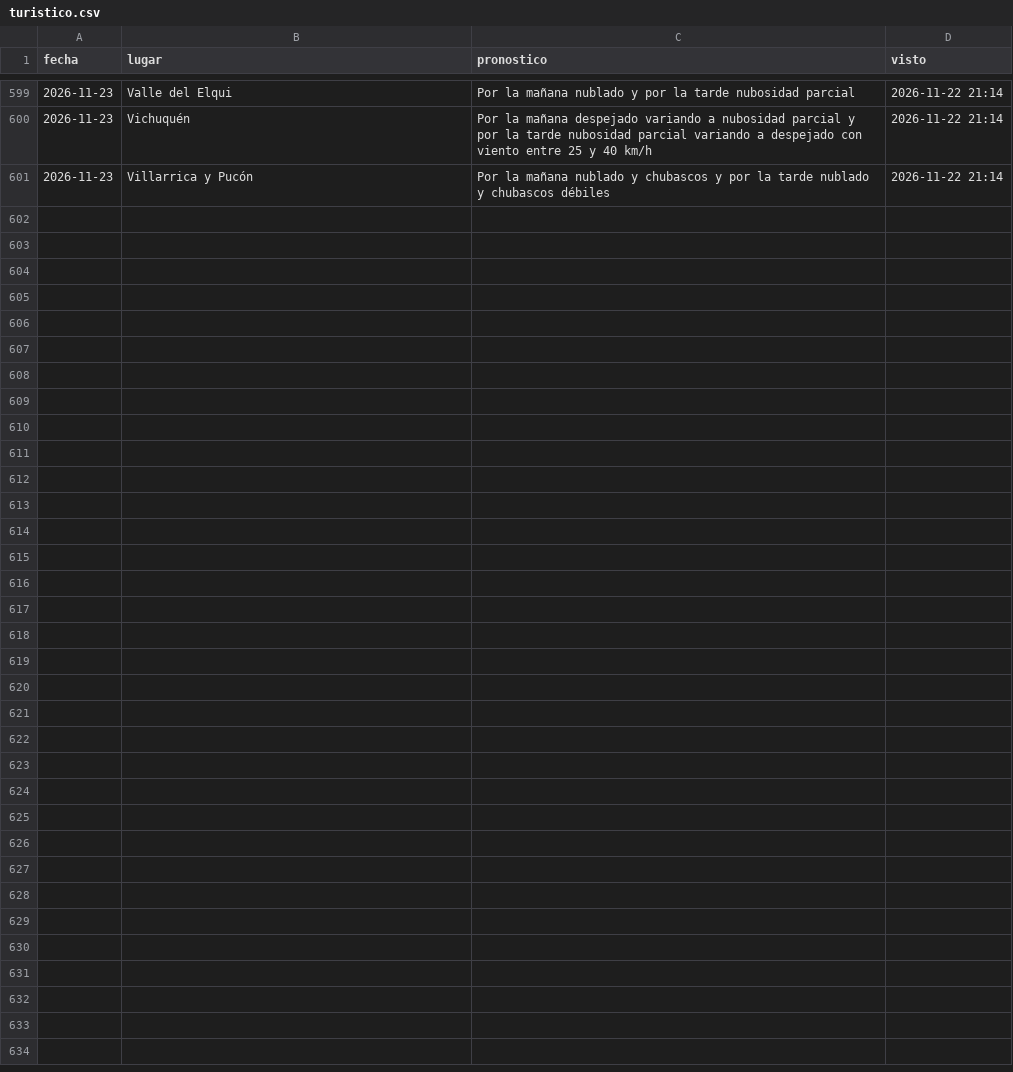
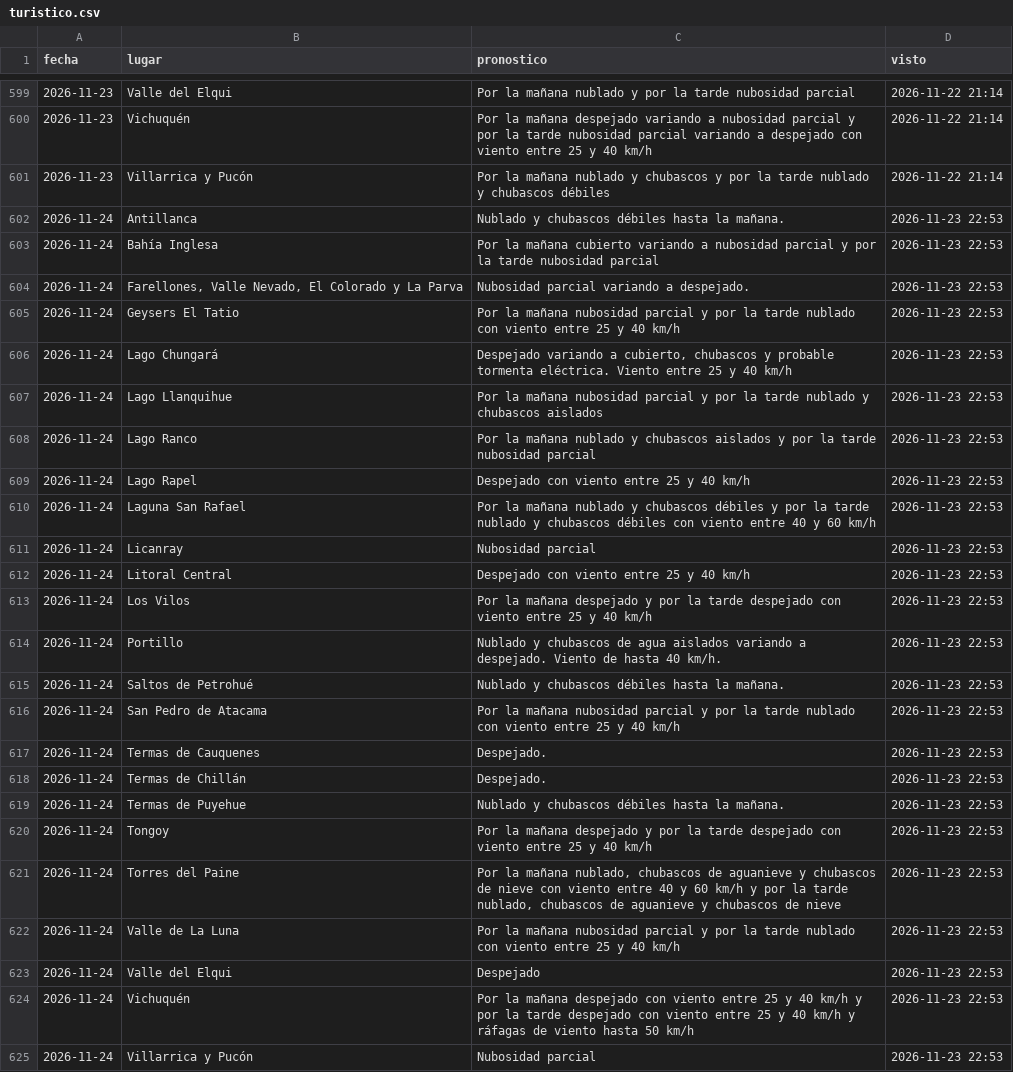
Before and after one commit to PanchoDigevo/earth2-chile-verificacion, a CSV file: estaciones/datos/dmc_pron/turistico.csv, drawn as a sheet; only a part is shown, gaps mark what is left out; the diff names each change by its address in the sheet, - before the commit and + after, or states it on an @@ line.

```diff
--- a/estaciones/datos/dmc_pron/turistico.csv
+++ b/estaciones/datos/dmc_pron/turistico.csv
+row 602: 2026-11-24 | Antillanca | Nublado y chubascos débiles hasta la mañana. | 2026-11-23 22:53
+row 603: 2026-11-24 | Bahía Inglesa | Por la mañana cubierto variando a nubosidad parcial y por la tarde nubosidad parcial | 2026-11-23 22:53
+row 604: 2026-11-24 | Farellones, Valle Nevado, El Colorado y La Parva | Nubosidad parcial variando a despejado. | 2026-11-23 22:53
+row 605: 2026-11-24 | Geysers El Tatio | Por la mañana nubosidad parcial y por la tarde nublado con viento entre 25 y 40 km/h | 2026-11-23 22:53
+row 606: 2026-11-24 | Lago Chungará | Despejado variando a cubierto, chubascos y probable tormenta eléctrica. Viento entre 25 y 40 km/h | 2026-11-23 22:53
+row 607: 2026-11-24 | Lago Llanquihue | Por la mañana nubosidad parcial y por la tarde nublado y chubascos aislados | 2026-11-23 22:53
+row 608: 2026-11-24 | Lago Ranco | Por la mañana nublado y chubascos aislados y por la tarde nubosidad parcial | 2026-11-23 22:53
+row 609: 2026-11-24 | Lago Rapel | Despejado con viento entre 25 y 40 km/h | 2026-11-23 22:53
+row 610: 2026-11-24 | Laguna San Rafael | Por la mañana nublado y chubascos débiles y por la tarde nublado y chubascos débiles con viento entre 40 y 60 km/h | 2026-11-23 22:53
+row 611: 2026-11-24 | Licanray | Nubosidad parcial | 2026-11-23 22:53
+row 612: 2026-11-24 | Litoral Central | Despejado con viento entre 25 y 40 km/h | 2026-11-23 22:53
+row 613: 2026-11-24 | Los Vilos | Por la mañana despejado y por la tarde despejado con viento entre 25 y 40 km/h | 2026-11-23 22:53
+row 614: 2026-11-24 | Portillo | Nublado y chubascos de agua aislados variando a despejado. Viento de hasta 40 km/h. | 2026-11-23 22:53
+row 615: 2026-11-24 | Saltos de Petrohué | Nublado y chubascos débiles hasta la mañana. | 2026-11-23 22:53
+row 616: 2026-11-24 | San Pedro de Atacama | Por la mañana nubosidad parcial y por la tarde nublado con viento entre 25 y 40 km/h | 2026-11-23 22:53
+row 617: 2026-11-24 | Termas de Cauquenes | Despejado. | 2026-11-23 22:53
+row 618: 2026-11-24 | Termas de Chillán | Despejado. | 2026-11-23 22:53
+row 619: 2026-11-24 | Termas de Puyehue | Nublado y chubascos débiles hasta la mañana. | 2026-11-23 22:53
+row 620: 2026-11-24 | Tongoy | Por la mañana despejado y por la tarde despejado con viento entre 25 y 40 km/h | 2026-11-23 22:53
+row 621: 2026-11-24 | Torres del Paine | Por la mañana nublado, chubascos de aguanieve y chubascos de nieve con viento entre 40 y 60 km/h y por la tarde nublado, chubascos de aguanieve y chubascos de nieve | 2026-11-23 22:53
+row 622: 2026-11-24 | Valle de La Luna | Por la mañana nubosidad parcial y por la tarde nublado con viento entre 25 y 40 km/h | 2026-11-23 22:53
+row 623: 2026-11-24 | Valle del Elqui | Despejado | 2026-11-23 22:53
+row 624: 2026-11-24 | Vichuquén | Por la mañana despejado con viento entre 25 y 40 km/h y por la tarde despejado con viento entre 25 y 40 km/h y ráfagas de viento hasta 50 km/h | 2026-11-23 22:53
+row 625: 2026-11-24 | Villarrica y Pucón | Nubosidad parcial | 2026-11-23 22:53
```
Also changed, not shown: estaciones/datos/dmc_extremos.csv, estaciones/datos/dmc_pron/aaa.csv, 11 other files.
